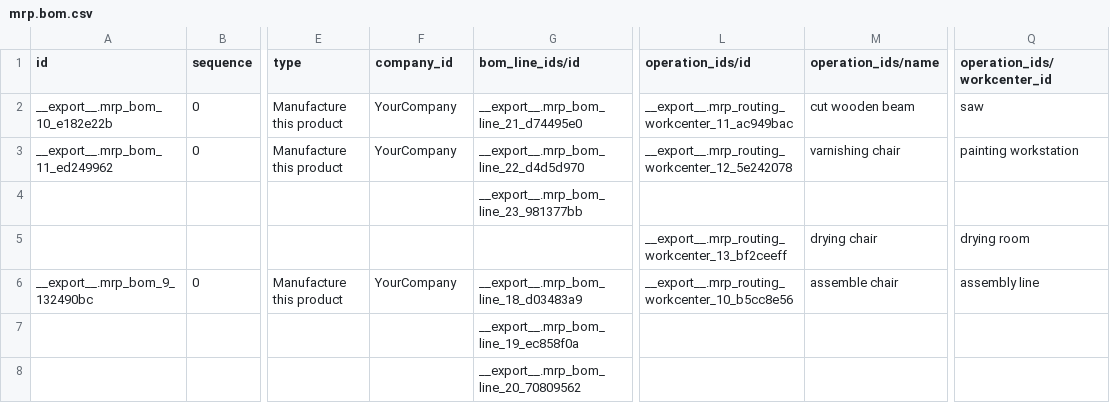
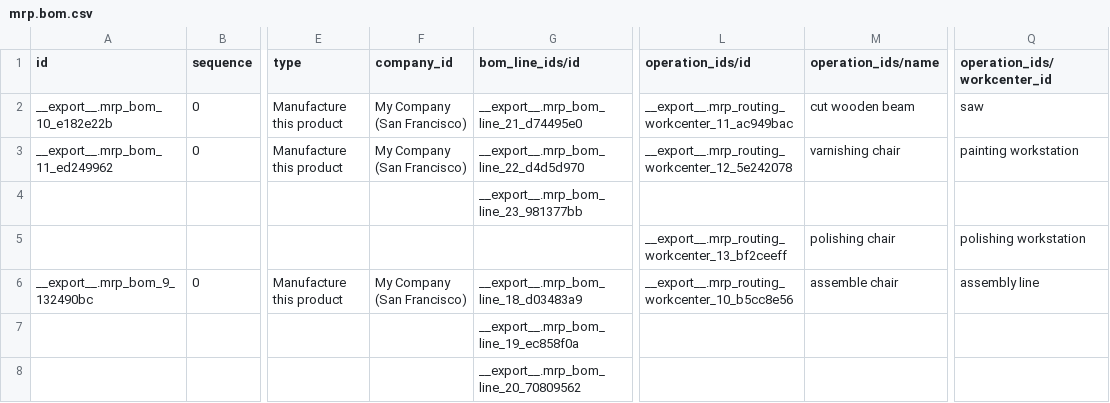
Before and after one commit to frePPLe/odoo, a CSV file: freppledata/data/mrp.bom.csv, drawn as a sheet; only a part is shown, gaps mark what is left out; the diff names each change by its address in the sheet, - before the commit and + after, or states it on an @@ line.

```diff
--- a/freppledata/data/mrp.bom.csv
+++ b/freppledata/data/mrp.bom.csv
-F2:F3 (company_id): YourCompany
+F2:F3 (company_id): My Company (San Francisco)
-M5 (operation_ids/name): drying chair
+M5 (operation_ids/name): polishing chair
-Q5 (operation_ids/workcenter_id): drying room
+Q5 (operation_ids/workcenter_id): polishing workstation
-F6 (company_id): YourCompany
+F6 (company_id): My Company (San Francisco)
```
Also changed, not shown: freppledata/data/mrp.workcenter.csv.
